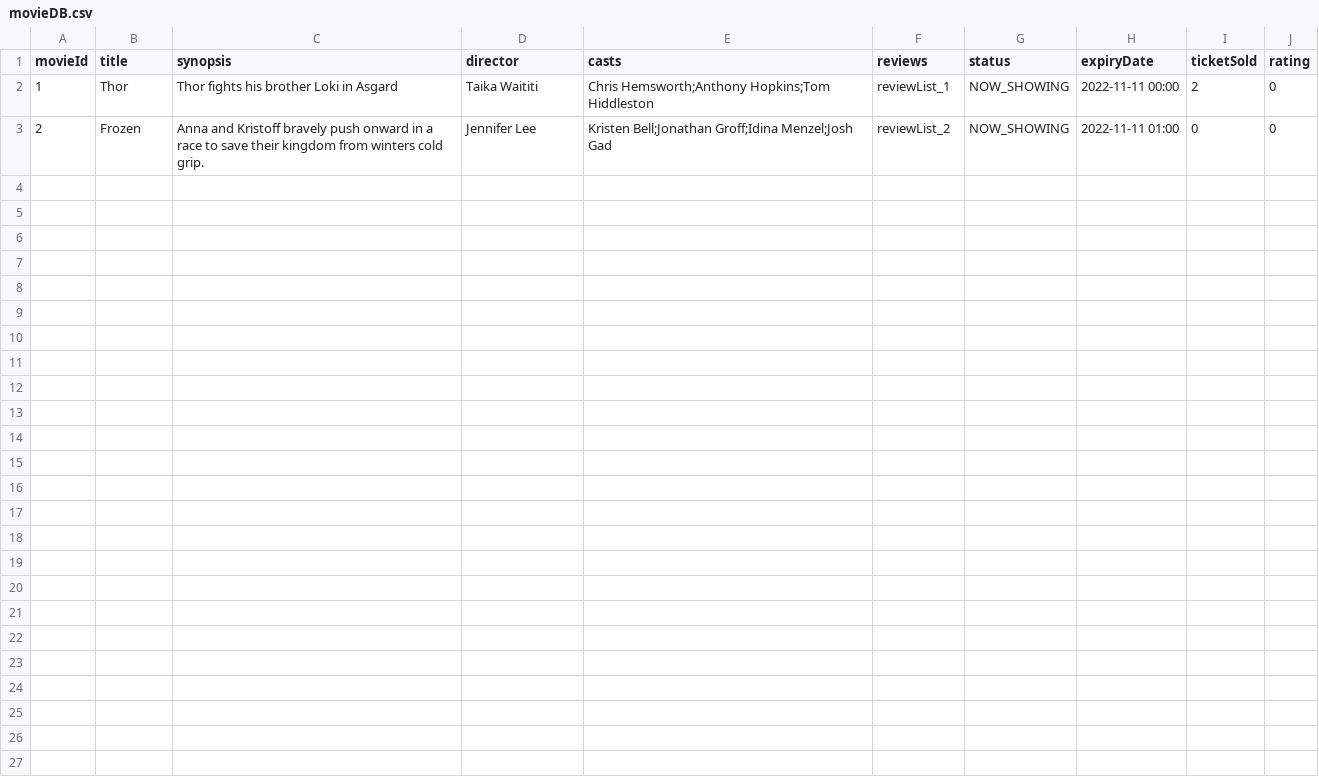
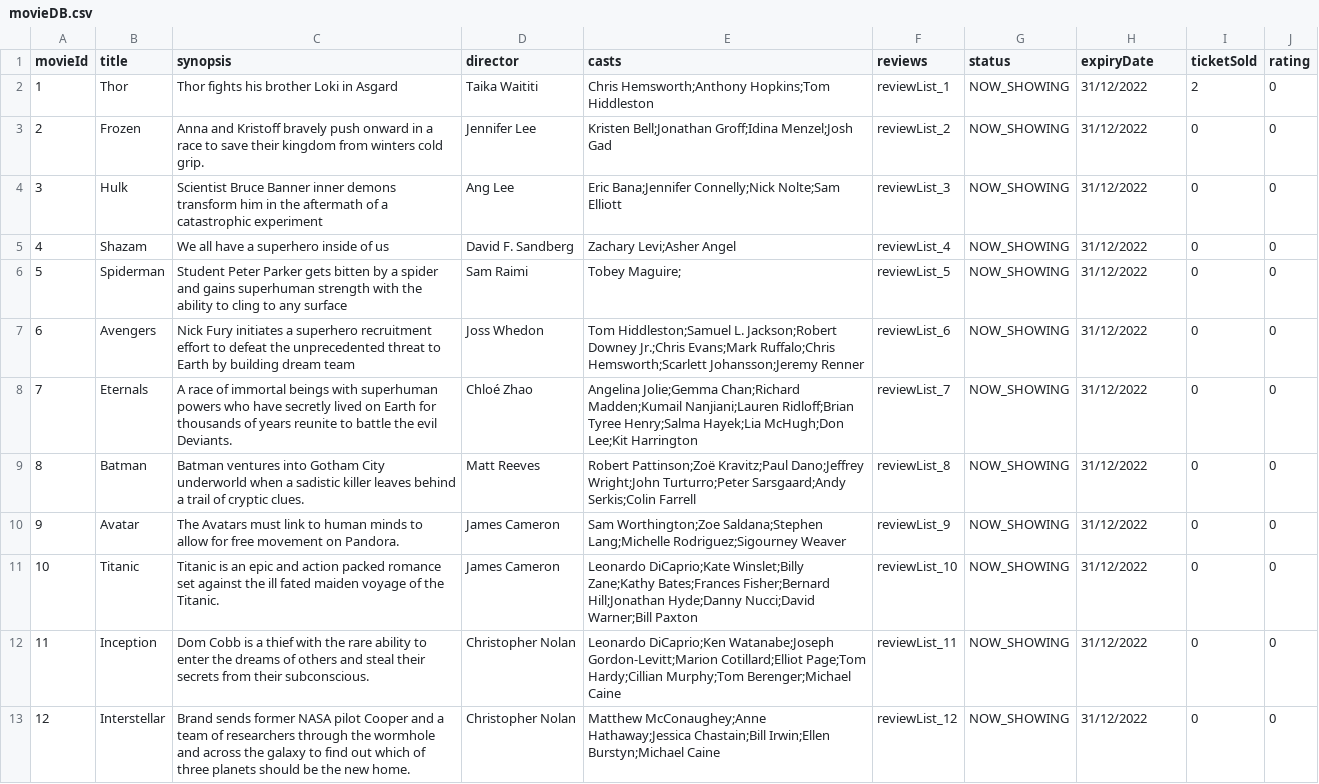
Before and after one commit to yongjicode/oodp2002, a CSV file: src/database/movieDB.csv, drawn as a sheet.

Commit message:
CSVReader is working, Updated movie database

```diff
--- a/src/database/movieDB.csv
+++ b/src/database/movieDB.csv
@@ -1,3 +1,13 @@
 movieId,title,synopsis,director,casts,reviews,status,expiryDate,ticketSold,rating
-1,Thor,Thor fights his brother Loki in Asgard,Taika Waititi,Chris Hemsworth;Anthony Hopkins;Tom Hiddleston,reviewList_1,NOW_SHOWING,2022-11-11 00:00,2,0
-2,Frozen,Anna and Kristoff bravely push onward in a race to save their kingdom from winters cold grip.,Jennifer Lee,Kristen Bell;Jonathan Groff;Idina Menzel;Josh Gad,reviewList_2,NOW_SHOWING,2022-11-11 01:00,0,0
+1,Thor,Thor fights his brother Loki in Asgard,Taika Waititi,Chris Hemsworth;Anthony Hopkins;Tom Hiddleston,reviewList_1,NOW_SHOWING,31/12/2022,2,0
+2,Frozen,Anna and Kristoff bravely push onward in a race to save their kingdom from winters cold grip.,Jennifer Lee,Kristen Bell;Jonathan Groff;Idina Menzel;Josh Gad,reviewList_2,NOW_SHOWING,31/12/2022,0,0
+3,Hulk,Scientist Bruce Banner inner demons transform him in the aftermath of a catastrophic experiment,Ang Lee,Eric Bana;Jennifer Connelly;Nick Nolte;Sam Elliott,reviewList_3,NOW_SHOWING,31/12/2022,0,0
+4,Shazam,We all have a superhero inside of us,David F. Sandberg,Zachary Levi;Asher Angel,reviewList_4,NOW_SHOWING,31/12/2022,0,0
+5,Spiderman,Student Peter Parker gets bitten by a spider and gains superhuman strength with the ability to cling to any surface,Sam Raimi,Tobey Maguire;,reviewList_5,NOW_SHOWING,31/12/2022,0,0
+6,Avengers,Nick Fury initiates a superhero recruitment effort to defeat the unprecedented threat to Earth by building dream team,Joss Whedon,Tom Hiddleston;Samuel L. Jackson;Robert Downey Jr.;Chris Evans;Mark Ruffalo;Chris Hemsworth;Scarlett Johansson;Jeremy Renner,reviewList_6,NOW_SHOWING,31/12/2022,0,0
+7,Eternals,A race of immortal beings with superhuman powers who have secretly lived on Earth for thousands of years reunite to battle the evil Deviants.,Chloé Zhao,Angelina Jolie;Gemma Chan;Richard Madden;Kumail Nanjiani;Lauren Ridloff;Brian Tyree Henry;Salma Hayek;Lia McHugh;Don Lee;Kit Harrington,reviewList_7,NOW_SHOWING,31/12/2022,0,0
+8,Batman,Batman ventures into Gotham City underworld when a sadistic killer leaves behind a trail of cryptic clues.,Matt Reeves,Robert Pattinson;Zoë Kravitz;Paul Dano;Jeffrey Wright;John Turturro;Peter Sarsgaard;Andy Serkis;Colin Farrell,reviewList_8,NOW_SHOWING,31/12/2022,0,0
+9,Avatar,The Avatars must link to human minds to allow for free movement on Pandora.,James Cameron,Sam Worthington;Zoe Saldana;Stephen Lang;Michelle Rodriguez;Sigourney Weaver,reviewList_9,NOW_SHOWING,31/12/2022,0,0
+10,Titanic,Titanic is an epic and action packed romance set against the ill fated maiden voyage of the Titanic.,James Cameron,Leonardo DiCaprio;Kate Winslet;Billy Zane;Kathy Bates;Frances Fisher;Bernard Hill;Jonathan Hyde;Danny Nucci;David Warner;Bill Paxton,reviewList_10,NOW_SHOWING,31/12/2022,0,0
+11,Inception,Dom Cobb is a thief with the rare ability to enter the dreams of others and steal their secrets from their subconscious.,Christopher Nolan,Leonardo DiCaprio;Ken Watanabe;Joseph Gordon-Levitt;Marion Cotillard;Elliot Page;Tom Hardy;Cillian Murphy;Tom Berenger;Michael Caine,reviewList_11,NOW_SHOWING,31/12/2022,0,0
+12,Interstellar,Brand sends former NASA pilot Cooper and a team of researchers through the wormhole and across the galaxy to find out which of three planets should be the new home.,Christopher Nolan,Matthew McConaughey;Anne Hathaway;Jessica Chastain;Bill Irwin;Ellen Burstyn;Michael Caine,reviewList_12,NOW_SHOWING,31/12/2022,0,0
```
Also changed, not shown: 1 other file.
